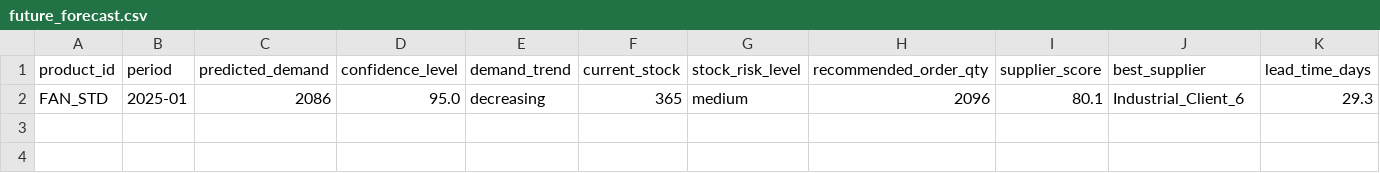
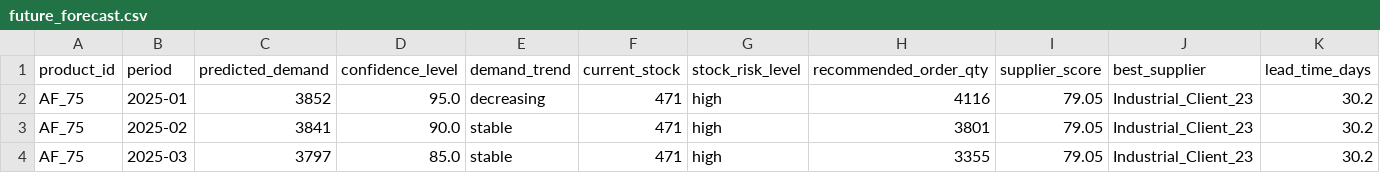
Before and after one commit to IbrahimAbdelsattar/SupplyMindAI, a CSV file: ml_platform/models/future_forecast.csv, drawn as a sheet; only a part is shown; removed rows and columns are numbered as before the commit, all else as after; rows hold the shown columns only; the diff names each change by its address in the sheet, - before the commit and + after, or states it on an @@ line.

```diff
--- a/ml_platform/models/future_forecast.csv
+++ b/ml_platform/models/future_forecast.csv
-row 2: FAN_STD | 2025-01 | 2086 | 95.0 | decreasing | 365 | medium | 2096 | 80.1 | Industrial_Client_6 | 29.3
+row 2: AF_75 | 2025-01 | 3852 | 95.0 | decreasing | 471 | high | 4116 | 79.05 | Industrial_Client_23 | 30.2
+row 3: AF_75 | 2025-02 | 3841 | 90.0 | stable | 471 | high | 3801 | 79.05 | Industrial_Client_23 | 30.2
+row 4: AF_75 | 2025-03 | 3797 | 85.0 | stable | 471 | high | 3355 | 79.05 | Industrial_Client_23 | 30.2
```
Also changed, not shown: 22 other files.
